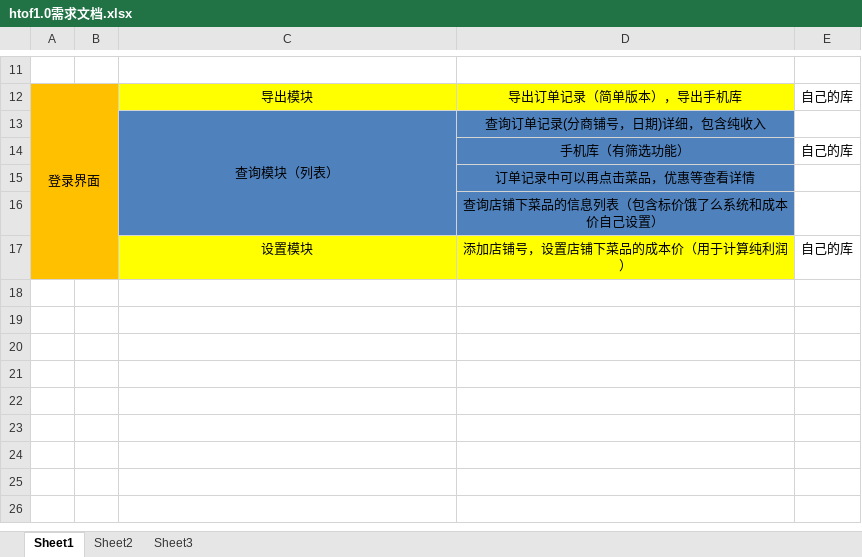
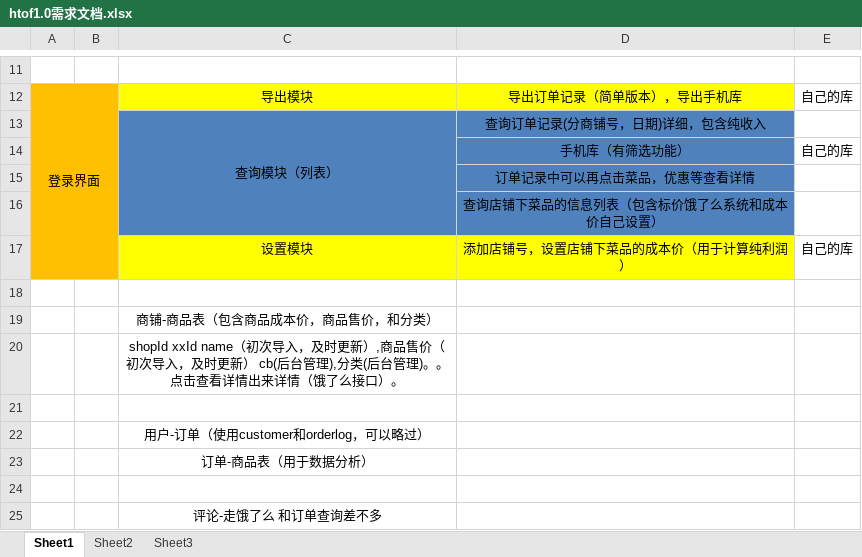
Before and after one commit to miaoch/htof, an Excel workbook: htof1.0需求文档.xlsx, sheet Sheet1, drawn as a sheet; only a part is shown, gaps mark what is left out; values as stored, in another font and other column widths than the file's, no borders; the diff names each change by its address in the sheet, - before the commit and + after, or states it on an @@ line.

Commit message:
分页完成。

```diff
--- a/htof1.0需求文档.xlsx (sheet Sheet1)
+++ b/htof1.0需求文档.xlsx (sheet Sheet1)
+row 18: (empty)
+row 19:  |  | 商铺-商品表（包含商品成本价，商品售价，和分类）
+row 20:  |  | shopId xxId name（初次导入，及时更新）,商品售价（初次导入，及时更新） cb(后台管理),分类(后台管理)。。点击查看详情出来详情（饿了么接口）。
+row 21: (empty)
+row 22:  |  | 用户-订单（使用customer和orderlog，可以略过）
+row 23:  |  | 订单-商品表（用于数据分析）
+row 24: (empty)
+row 25:  |  | 评论-走饿了么 和订单查询差不多
```
